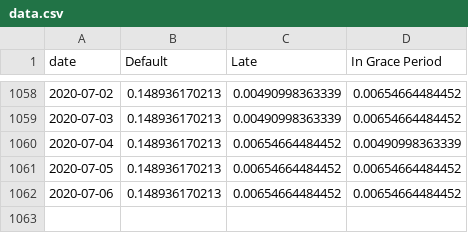
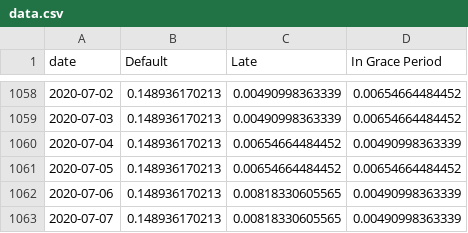
Before and after one commit to mshadish/lendingclub, a CSV file: data.csv, drawn as a sheet; only a part is shown, gaps mark what is left out.

Commit message:
Data update Tue Jul  7 19:10:26 PDT 2020

```diff
--- a/data.csv
+++ b/data.csv
@@ -1061,2 +1061,3 @@ date,Default,Late,In Grace Period
 2020-07-05,0.148936170213,0.00654664484452,0.00654664484452
-2020-07-06,0.148936170213,0.00654664484452,0.00654664484452
+2020-07-06,0.148936170213,0.00818330605565,0.00490998363339
+2020-07-07,0.148936170213,0.00818330605565,0.00490998363339
```
